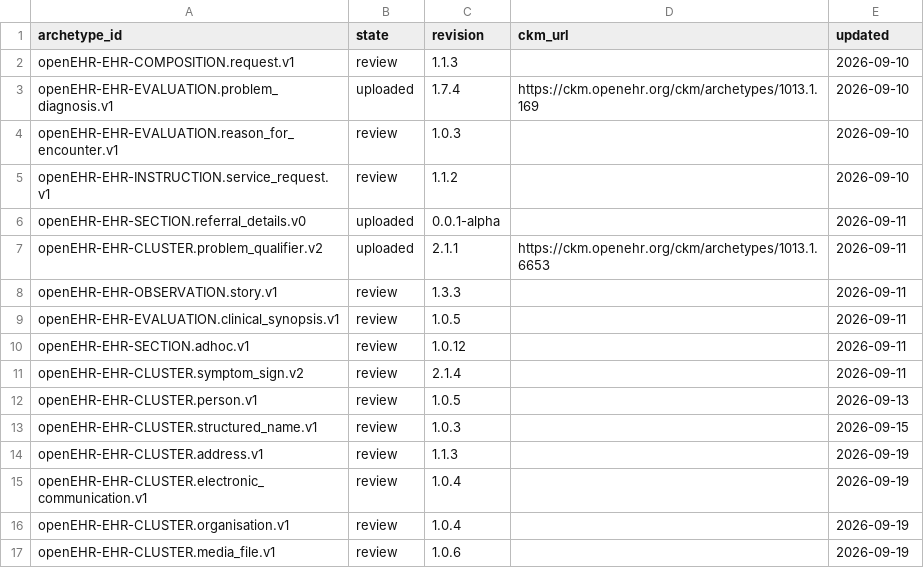
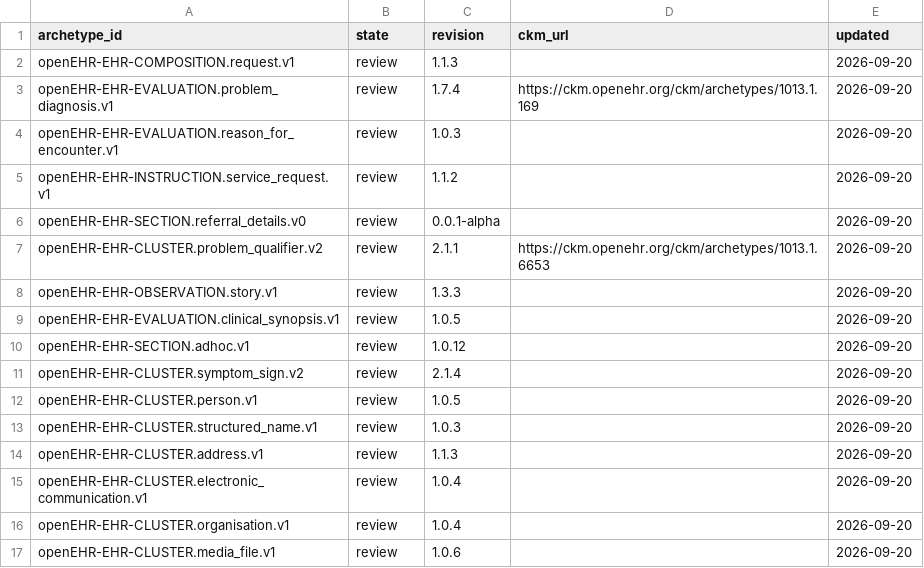
Before and after one commit to skoba/openehr-japanese-translation, a TSV file: status.tsv, drawn as a sheet.

```diff
--- a/status.tsv
+++ b/status.tsv
@@ -1,17 +1,17 @@
 archetype_id	state	revision	ckm_url	updated
-openEHR-EHR-COMPOSITION.request.v1	review	1.1.3		2026-09-10
-openEHR-EHR-EVALUATION.problem_diagnosis.v1	uploaded	1.7.4	https://ckm.openehr.org/ckm/archetypes/1013.1.169	2026-09-10
-openEHR-EHR-EVALUATION.reason_for_encounter.v1	review	1.0.3		2026-09-10
-openEHR-EHR-INSTRUCTION.service_request.v1	review	1.1.2		2026-09-10
-openEHR-EHR-SECTION.referral_details.v0	uploaded	0.0.1-alpha		2026-09-11
-openEHR-EHR-CLUSTER.problem_qualifier.v2	uploaded	2.1.1	https://ckm.openehr.org/ckm/archetypes/1013.1.6653	2026-09-11
-openEHR-EHR-OBSERVATION.story.v1	review	1.3.3		2026-09-11
-openEHR-EHR-EVALUATION.clinical_synopsis.v1	review	1.0.5		2026-09-11
-openEHR-EHR-SECTION.adhoc.v1	review	1.0.12		2026-09-11
-openEHR-EHR-CLUSTER.symptom_sign.v2	review	2.1.4		2026-09-11
-openEHR-EHR-CLUSTER.person.v1	review	1.0.5		2026-09-13
-openEHR-EHR-CLUSTER.structured_name.v1	review	1.0.3		2026-09-15
-openEHR-EHR-CLUSTER.address.v1	review	1.1.3		2026-09-19
-openEHR-EHR-CLUSTER.electronic_communication.v1	review	1.0.4		2026-09-19
-openEHR-EHR-CLUSTER.organisation.v1	review	1.0.4		2026-09-19
-openEHR-EHR-CLUSTER.media_file.v1	review	1.0.6		2026-09-19
+openEHR-EHR-COMPOSITION.request.v1	review	1.1.3		2026-09-20
+openEHR-EHR-EVALUATION.problem_diagnosis.v1	review	1.7.4	https://ckm.openehr.org/ckm/archetypes/1013.1.169	2026-09-20
+openEHR-EHR-EVALUATION.reason_for_encounter.v1	review	1.0.3		2026-09-20
+openEHR-EHR-INSTRUCTION.service_request.v1	review	1.1.2		2026-09-20
+openEHR-EHR-SECTION.referral_details.v0	review	0.0.1-alpha		2026-09-20
+openEHR-EHR-CLUSTER.problem_qualifier.v2	review	2.1.1	https://ckm.openehr.org/ckm/archetypes/1013.1.6653	2026-09-20
+openEHR-EHR-OBSERVATION.story.v1	review	1.3.3		2026-09-20
+openEHR-EHR-EVALUATION.clinical_synopsis.v1	review	1.0.5		2026-09-20
+openEHR-EHR-SECTION.adhoc.v1	review	1.0.12		2026-09-20
+openEHR-EHR-CLUSTER.symptom_sign.v2	review	2.1.4		2026-09-20
+openEHR-EHR-CLUSTER.person.v1	review	1.0.5		2026-09-20
+openEHR-EHR-CLUSTER.structured_name.v1	review	1.0.3		2026-09-20
+openEHR-EHR-CLUSTER.address.v1	review	1.1.3		2026-09-20
+openEHR-EHR-CLUSTER.electronic_communication.v1	review	1.0.4		2026-09-20
+openEHR-EHR-CLUSTER.organisation.v1	review	1.0.4		2026-09-20
+openEHR-EHR-CLUSTER.media_file.v1	review	1.0.6		2026-09-20
```
